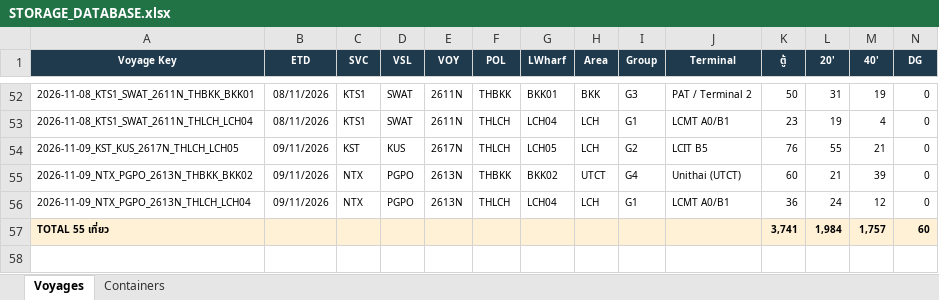
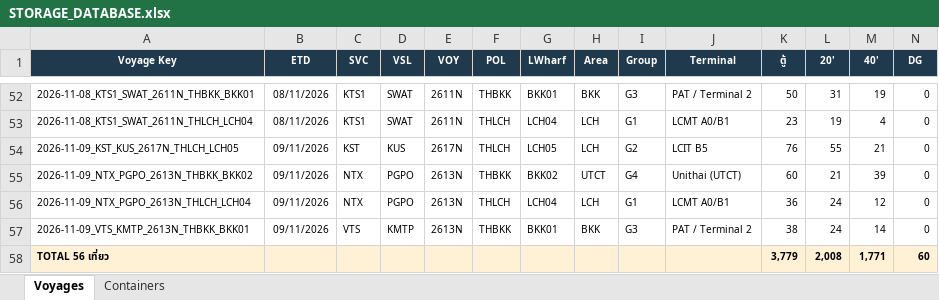
Before and after one commit to sirichai1265/hal-storage-calculator, an Excel workbook: DATABASE/STORAGE_DATABASE.xlsx, sheet Voyages, drawn as a sheet; only a part is shown, gaps mark what is left out; values as stored, in another font and other column widths than the file's, no borders; removed rows and columns are numbered as before the commit, all else as after; rows hold the shown columns only; the diff names each change by its address in the sheet, - before the commit and + after, or states it on an @@ line.

```diff
--- a/DATABASE/STORAGE_DATABASE.xlsx (sheet Voyages)
+++ b/DATABASE/STORAGE_DATABASE.xlsx (sheet Voyages)
-row 57: TOTAL 55 เที่ยว |  |  |  |  |  |  |  |  |  | 3,741 | 1,984 | 1,757 | 60
+row 57: 2026-11-09_VTS_KMTP_2613N_THBKK_BKK01 | 09/11/2026 | VTS | KMTP | 2613N | THBKK | BKK01 | BKK | G3 | PAT / Terminal 2 | 38 | 24 | 14 | 0
+row 58: TOTAL 56 เที่ยว |  |  |  |  |  |  |  |  |  | 3,779 | 2,008 | 1,771 | 60
```
Also changed, not shown: sheet Containers, 6 other files.
